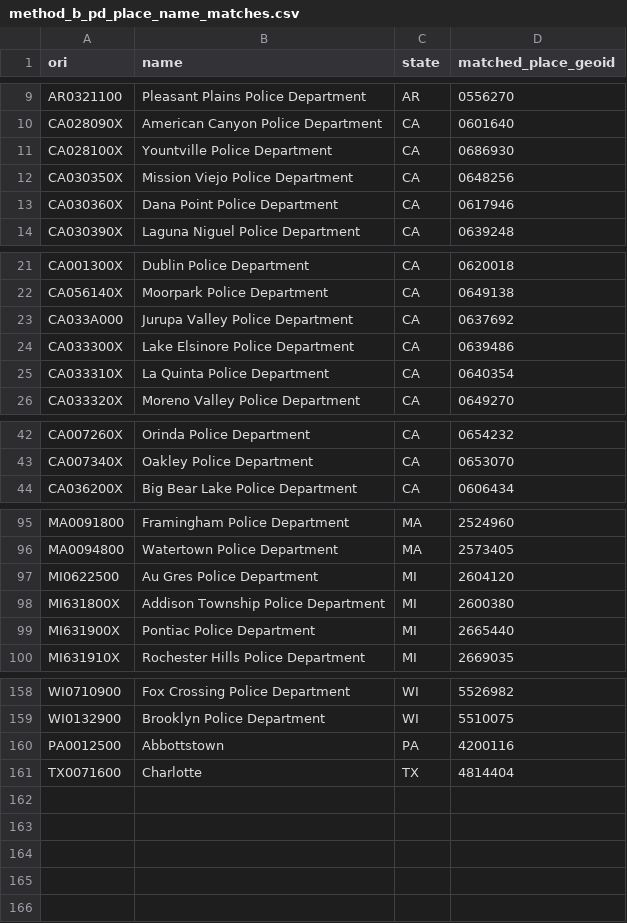
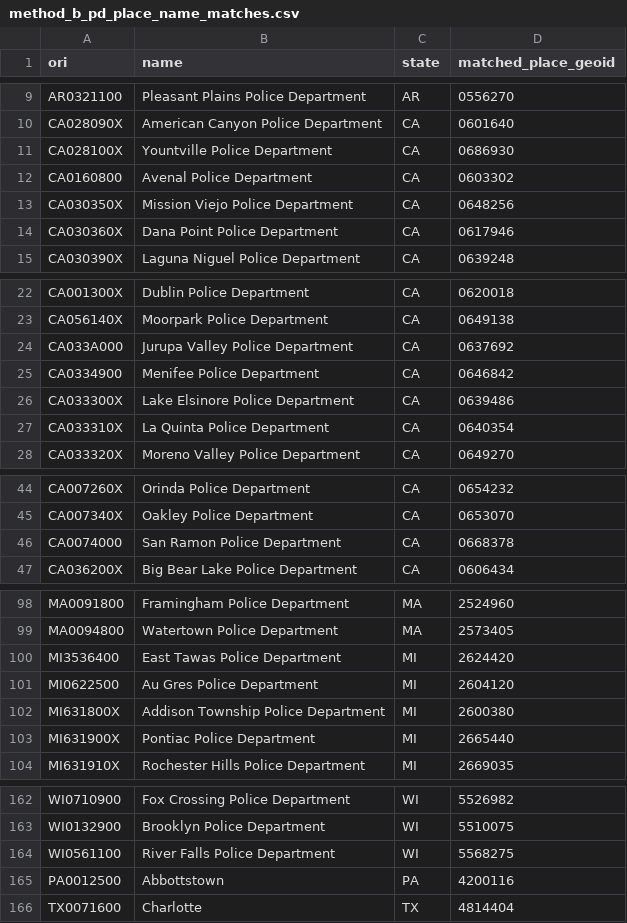
Before and after one commit to CharlesFainLehman/alpr-per-department-public, a CSV file: output/method_b_pd_place_name_matches.csv, drawn as a sheet; only a part is shown, gaps mark what is left out; the diff names each change by its address in the sheet, - before the commit and + after, or states it on an @@ line.

```diff
--- a/output/method_b_pd_place_name_matches.csv
+++ b/output/method_b_pd_place_name_matches.csv
+row 12: CA0160800 | Avenal Police Department | CA | 0603302
+row 25: CA0334900 | Menifee Police Department | CA | 0646842
+row 46: CA0074000 | San Ramon Police Department | CA | 0668378
+row 100: MI3536400 | East Tawas Police Department | MI | 2624420
+row 164: WI0561100 | River Falls Police Department | WI | 5568275
```
Also changed, not shown: output/method_b_counties_with_multiple_county_agencies.csv, output/method_b_countywide_pds.csv, 34 other files.
